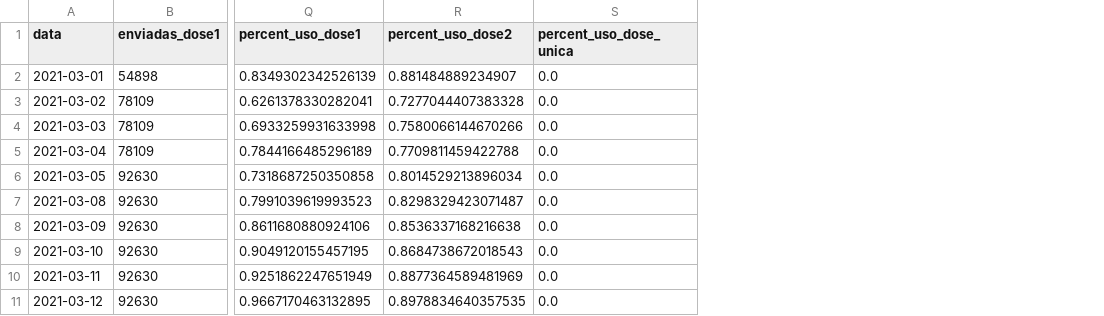
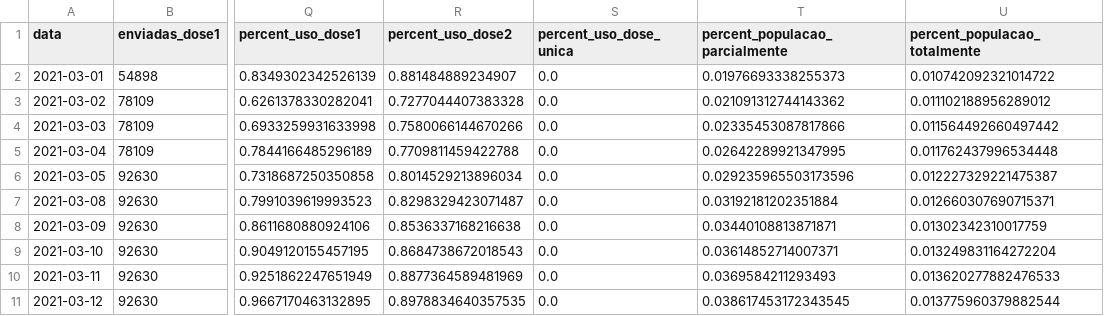
Before and after one commit to adolfoguimaraes/covid19_vacinacao, a CSV file: Sergipe/output/data_vacinas_historico.csv, drawn as a sheet; only a part is shown, gaps mark what is left out; the diff names each change by its address in the sheet, - before the commit and + after, or states it on an @@ line.

Commit message:
Novo campo no historico das vacinas

```diff
--- a/Sergipe/output/data_vacinas_historico.csv
+++ b/Sergipe/output/data_vacinas_historico.csv
+column T (percent_populacao_parcialmente), rows 2-11: 0.01976693338255373 | 0.021091312744143362 | 0.02335453087817866 | 0.02642289921347995 | 0.029235965503173596 | 0.03192181202351884 | 0.03440108813871871 | 0.03614852714007371 | 0.0369584211293493 | 0.038617453172343545
+column U (percent_populacao_totalmente), rows 2-11: 0.010742092321014722 | 0.011102188956289012 | 0.011564492660497442 | 0.011762437996534448 | 0.012227329221475387 | 0.012660307690715371 | 0.01302342310017759 | 0.013249831164272204 | 0.013620277882476533 | 0.013775960379882544
```
Also changed, not shown: 2 other files.
